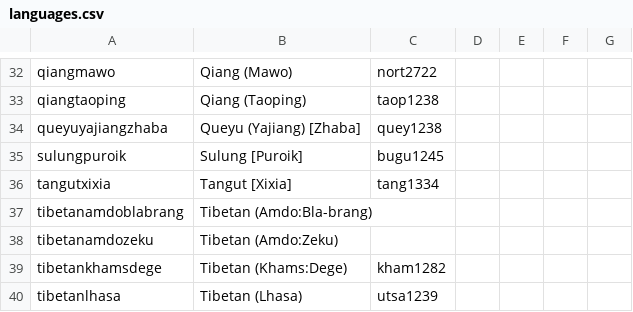
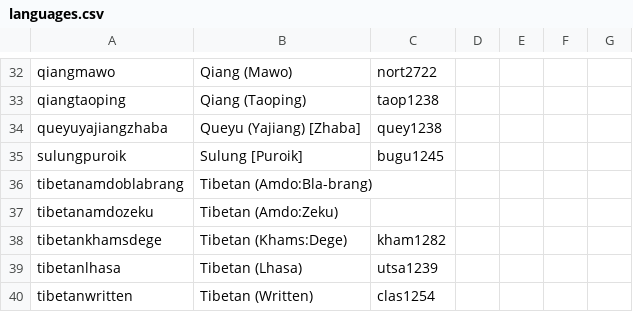
Before and after one commit to lexibank/suntb, a CSV file: cldf/languages.csv, drawn as a sheet; only a part is shown, gaps mark what is left out; the shorter side is filled out with more unchanged rows.

```diff
--- a/cldf/languages.csv
+++ b/cldf/languages.csv
@@ -35,3 +35,2 @@ queyuyajiangzhaba,Queyu (Yajiang) [Zhaba],quey1238,,,,
 sulungpuroik,Sulung [Puroik],bugu1245,,,,
-tangutxixia,Tangut [Xixia],tang1334,,,,
 tibetanamdoblabrang,Tibetan (Amdo:Bla-brang),,,,,
```
Also changed, not shown: cldf/parameters.csv, 5 other files.
